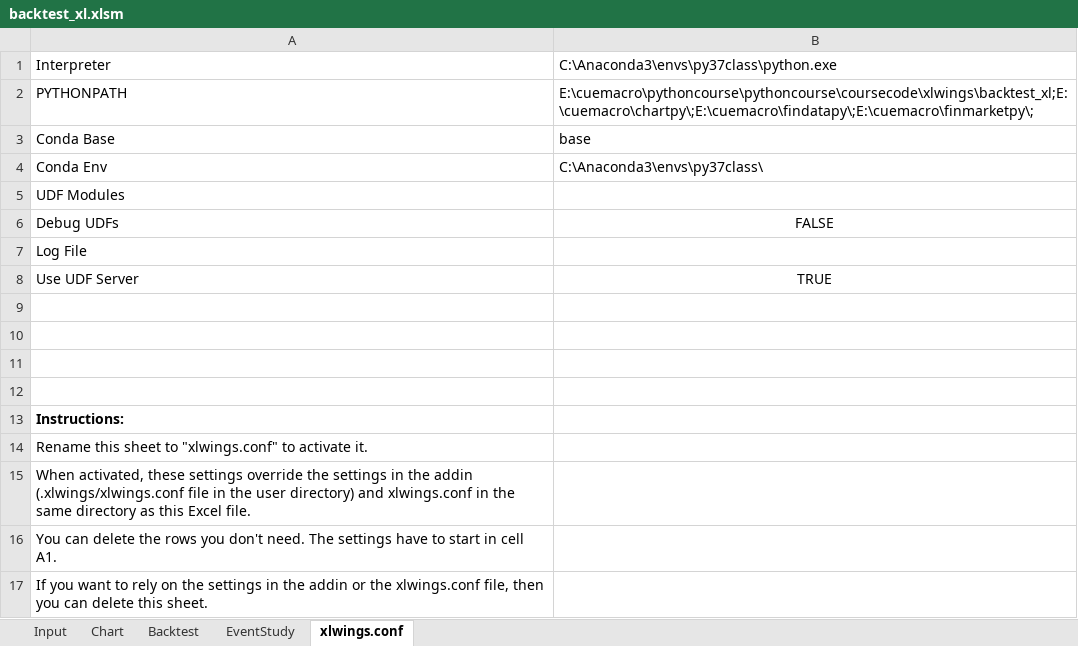
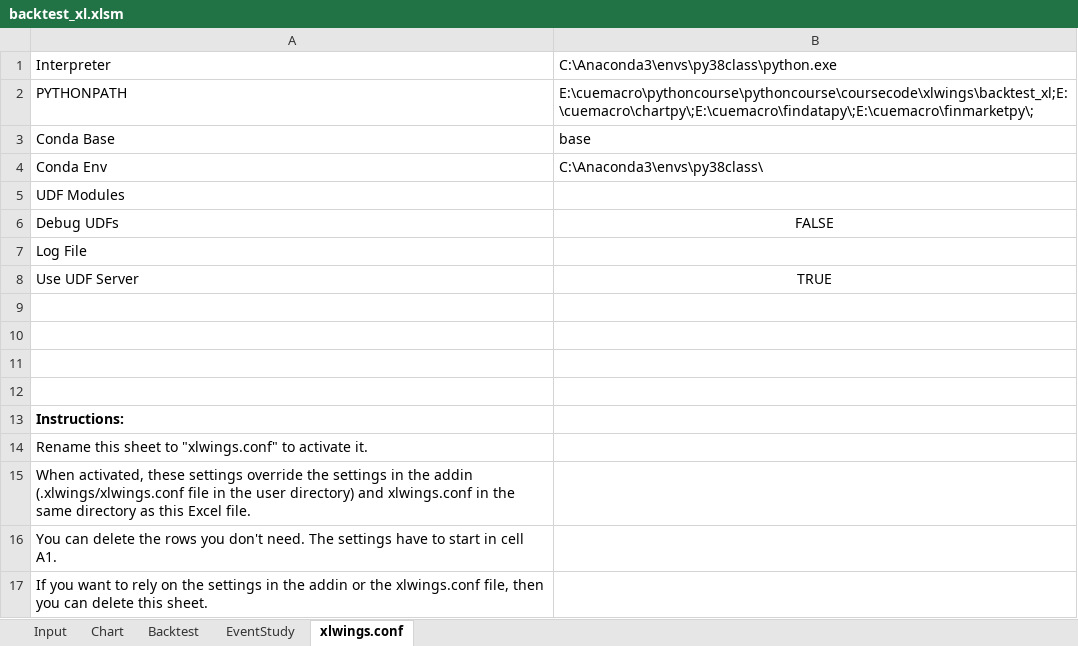
Before and after one commit to cuemacro/teaching, an Excel workbook: pythoncourse/coursecode/xlwings/backtest_xl/backtest_xl.xlsm, sheet xlwings.conf, drawn as a sheet; values as stored, in another font and other column widths than the file's, no borders; the diff names each change by its address in the sheet, - before the commit and + after, or states it on an @@ line.

Commit message:
Updated xlwings files for py38class

```diff
--- a/pythoncourse/coursecode/xlwings/backtest_xl/backtest_xl.xlsm (sheet xlwings.conf)
+++ b/pythoncourse/coursecode/xlwings/backtest_xl/backtest_xl.xlsm (sheet xlwings.conf)
-B1: C:\Anaconda3\envs\py37class\python.exe
+B1: C:\Anaconda3\envs\py38class\python.exe
-B4: C:\Anaconda3\envs\py37class\
+B4: C:\Anaconda3\envs\py38class\
```
Also changed, not shown: charts or pictures, pythoncourse/coursecode/xlwings/plot_xl/plot_xl.xlsm, 2 other files.
